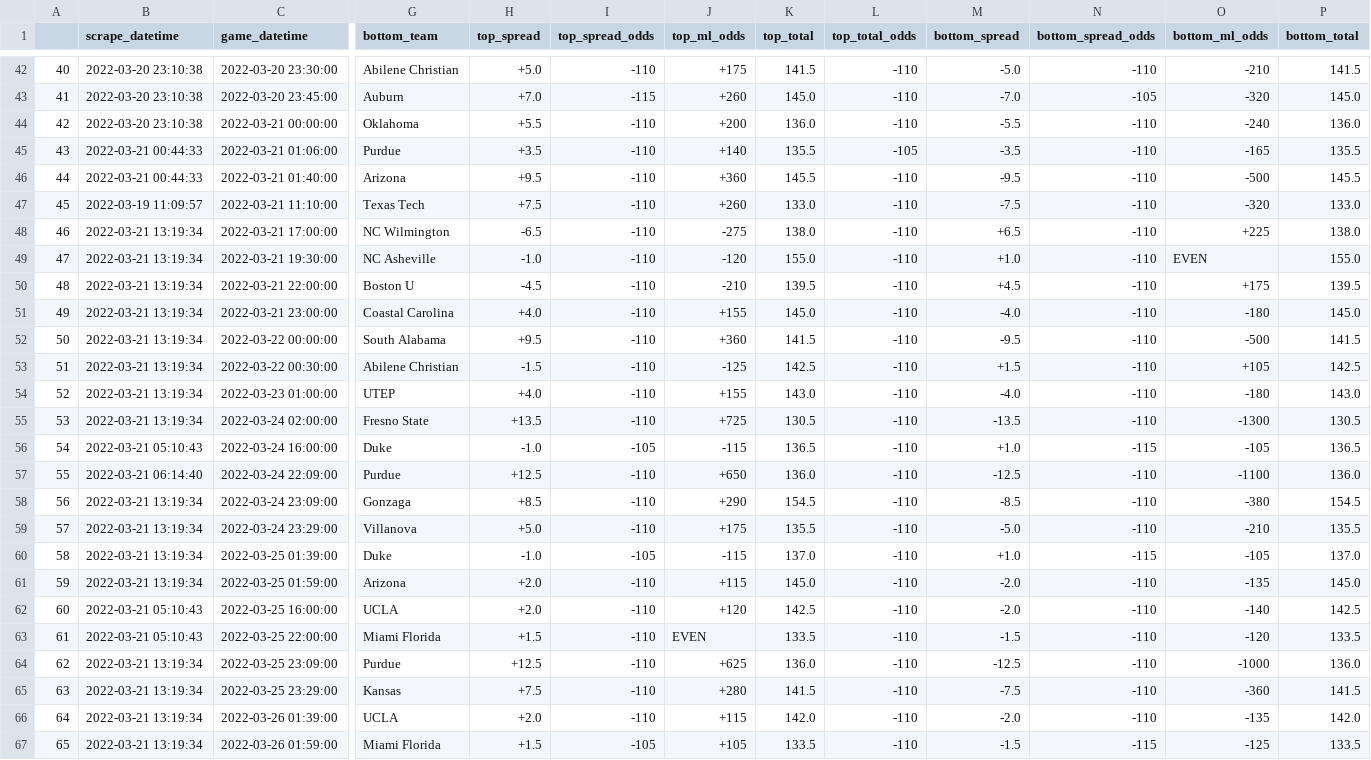
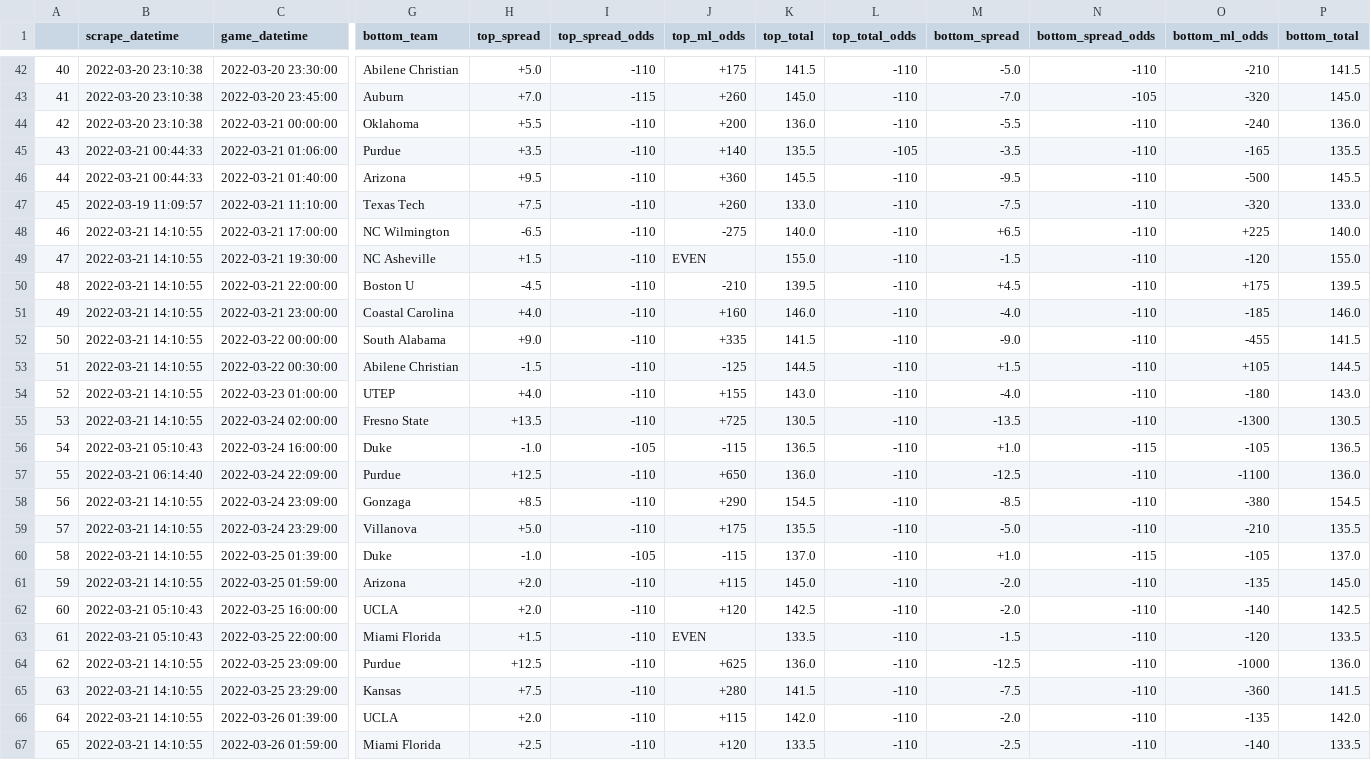
Before and after one commit to rileypeterson/movada, a CSV file: ncaab/data/bovada/last_events.csv, drawn as a sheet; only a part is shown, gaps mark what is left out; the diff names each change by its address in the sheet, - before the commit and + after, or states it on an @@ line.

```diff
--- a/ncaab/data/bovada/last_events.csv
+++ b/ncaab/data/bovada/last_events.csv
-B48:B55 (scrape_datetime): 2022-03-21 13:19:34
+B48:B55 (scrape_datetime): 2022-03-21 14:10:55
-K48 (top_total): 138.0
+K48 (top_total): 140.0
-P48 (bottom_total): 138.0
+P48 (bottom_total): 140.0
-H49 (top_spread): -1.0
+H49 (top_spread): +1.5
-J49 (top_ml_odds): -120
+J49 (top_ml_odds): EVEN
-M49 (bottom_spread): +1.0
+M49 (bottom_spread): -1.5
-O49 (bottom_ml_odds): EVEN
+O49 (bottom_ml_odds): -120
-J51 (top_ml_odds): +155
+J51 (top_ml_odds): +160
-K51 (top_total): 145.0
+K51 (top_total): 146.0
-O51 (bottom_ml_odds): -180
+O51 (bottom_ml_odds): -185
-P51 (bottom_total): 145.0
+P51 (bottom_total): 146.0
-H52 (top_spread): +9.5
+H52 (top_spread): +9.0
-J52 (top_ml_odds): +360
+J52 (top_ml_odds): +335
-M52 (bottom_spread): -9.5
+M52 (bottom_spread): -9.0
-O52 (bottom_ml_odds): -500
+O52 (bottom_ml_odds): -455
-K53 (top_total): 142.5
+K53 (top_total): 144.5
-P53 (bottom_total): 142.5
+P53 (bottom_total): 144.5
-B58:B61 (scrape_datetime): 2022-03-21 13:19:34
+B58:B61 (scrape_datetime): 2022-03-21 14:10:55
-B64:B67 (scrape_datetime): 2022-03-21 13:19:34
+B64:B67 (scrape_datetime): 2022-03-21 14:10:55
-H67 (top_spread): +1.5
+H67 (top_spread): +2.5
-I67 (top_spread_odds): -105
+I67 (top_spread_odds): -110
-J67 (top_ml_odds): +105
+J67 (top_ml_odds): +120
-M67 (bottom_spread): -1.5
+M67 (bottom_spread): -2.5
-N67 (bottom_spread_odds): -115
+N67 (bottom_spread_odds): -110
-O67 (bottom_ml_odds): -125
+O67 (bottom_ml_odds): -140
```
Also changed, not shown: ncaab/data/bovada/next_events.csv.
